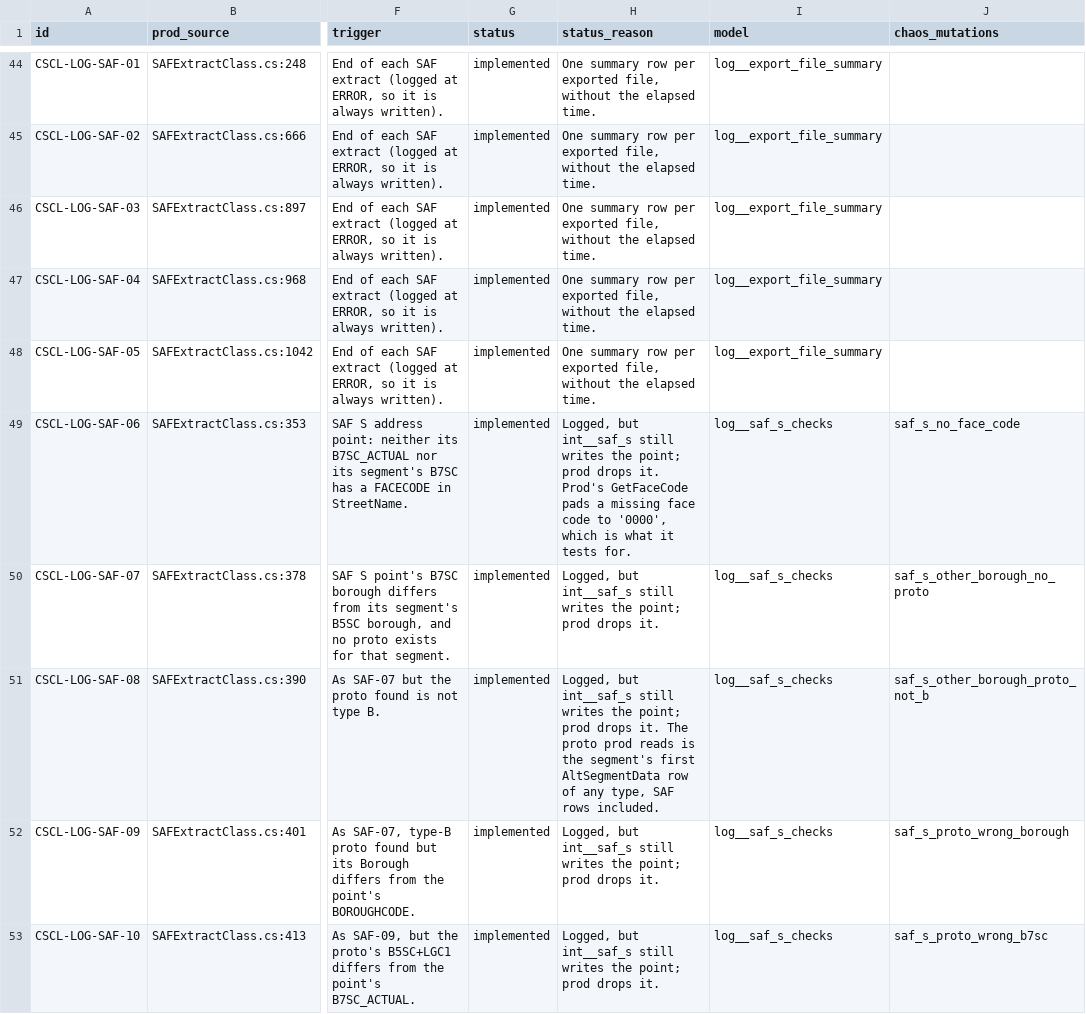
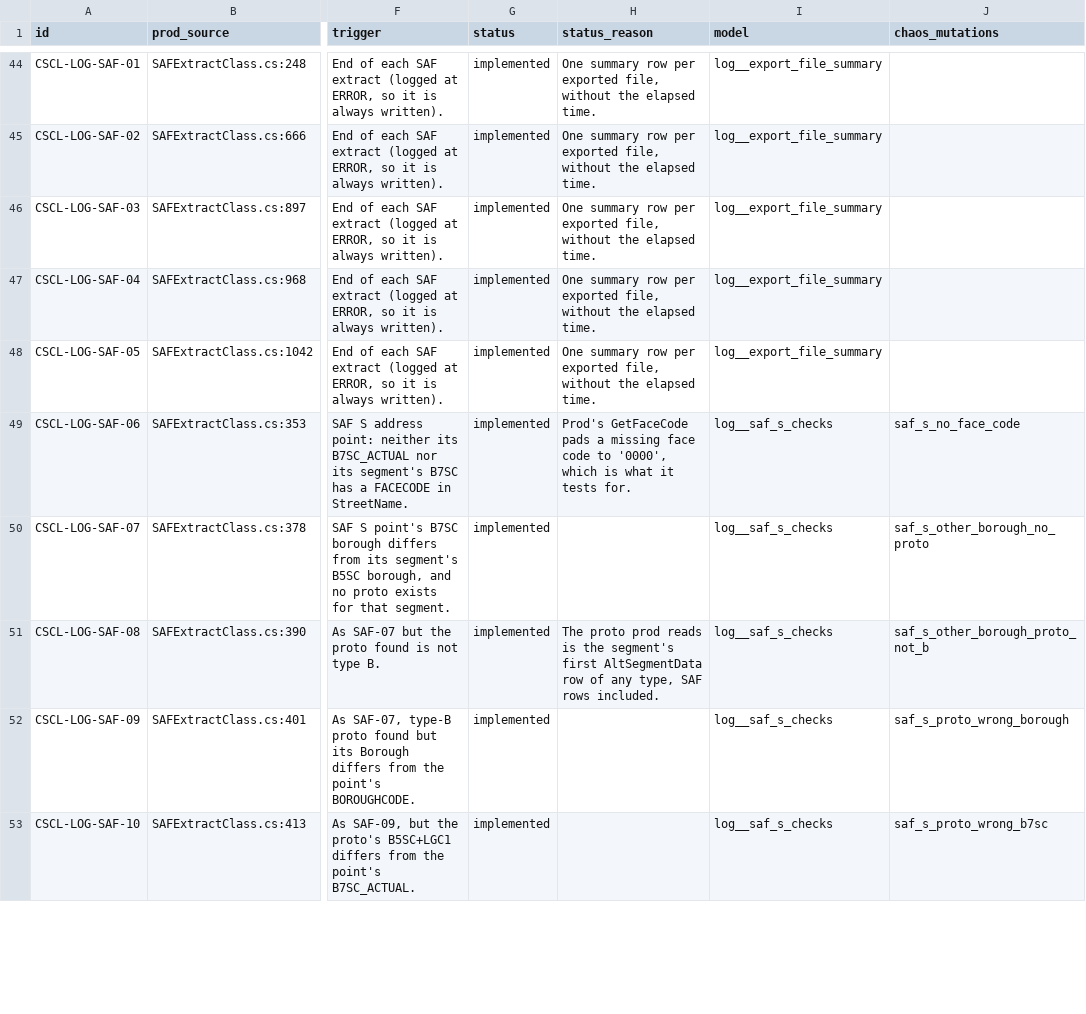
Before and after one commit to NYCPlanning/data-engineering, a CSV file: products/cscl/seeds/log_messages.csv, drawn as a sheet; only a part is shown, gaps mark what is left out; the diff covers the shown part only; the diff names each change by its address in the sheet, - before the commit and + after, or states it on an @@ line.

Commit message:
CSCL: drop logged SAF, SND, Enders, RPL and LION gdb records like prod; LION-07 center falls back to midpoint
Records we logged as dropped but still wrote are now left out: SAF S points failing
prod's S checks (SAF-06..11, checks moved to int__saf_s_checks), SAF D rows with an
unknown DAPS street code (SAF-14), unnamed A/B/E/P rows (SAF-20), CommonPlaces whose
proto doesn't match (SAF-26/27, int__saf_commonplace_proto), FeatureName rows with a
blank key in SND and Enders (SND-02, END-02), RPL rows with a missing generic segment
(RPL-06), and LION gdb replicants with a blank SAF street code or name and features
with a blank Street (BYTES-01..03).

LION-07 uses prod's rule (rounded center longer than 7 characters) and falls back to
the segment midpoint. Exception reads ENDERS_FLAG 'N' or NULL like prod. Chaos checks
drops per injected record in Enders, LION SAF replicants and gdb_lion.

```diff
--- a/products/cscl/seeds/log_messages.csv
+++ b/products/cscl/seeds/log_messages.csv
-H49 (status_reason): Logged, but int__saf_s still writes the point; prod drops it. Prod's GetFaceCode…
+H49 (status_reason): Prod's GetFaceCode…
-H50 (status_reason): Logged, but int__saf_s still writes the point; prod drops it.
+H50 (status_reason): (empty)
-H51 (status_reason): Logged, but int__saf_s still writes the point; prod drops it. The proto…
+H51 (status_reason): The proto…
-H52:H53 (status_reason): Logged, but int__saf_s still writes the point; prod drops it.
+H52:H53 (status_reason): (empty)
```
Also changed, not shown: 13 edited cells elsewhere in this file, 28 other files.
